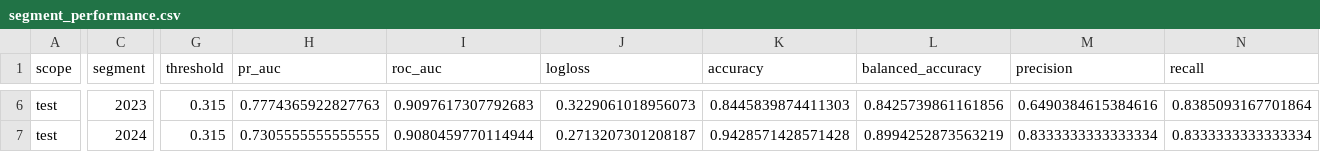
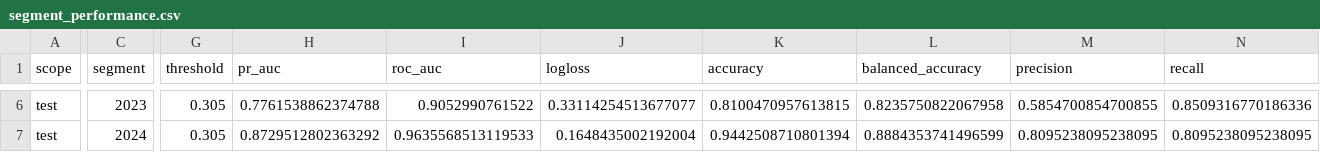
Before and after one commit to LADTO-develop/Corporate-Analysis-System, a CSV file: data/outputs/modeling/feature_44_xgboost/diagnostics/segment_performance.csv, drawn as a sheet; only a part is shown, gaps mark what is left out; the diff covers the shown part only; the diff names each change by its address in the sheet, - before the commit and + after, or states it on an @@ line.

```diff
--- a/data/outputs/modeling/feature_44_xgboost/diagnostics/segment_performance.csv
+++ b/data/outputs/modeling/feature_44_xgboost/diagnostics/segment_performance.csv
-G6:G7 (threshold): 0.315
+G6:G7 (threshold): 0.305
-H6 (pr_auc): 0.7774365922827763
+H6 (pr_auc): 0.7761538862374788
-I6 (roc_auc): 0.9097617307792683
+I6 (roc_auc): 0.9052990761522
-J6 (logloss): 0.3229061018956073
+J6 (logloss): 0.33114254513677077
-K6 (accuracy): 0.8445839874411303
+K6 (accuracy): 0.8100470957613815
-L6 (balanced_accuracy): 0.8425739861161856
+L6 (balanced_accuracy): 0.8235750822067958
-M6 (precision): 0.6490384615384616
+M6 (precision): 0.5854700854700855
-N6 (recall): 0.8385093167701864
+N6 (recall): 0.8509316770186336
-H7 (pr_auc): 0.7305555555555555
+H7 (pr_auc): 0.8729512802363292
-I7 (roc_auc): 0.9080459770114944
+I7 (roc_auc): 0.9635568513119533
-J7 (logloss): 0.2713207301208187
+J7 (logloss): 0.1648435002192004
-K7 (accuracy): 0.9428571428571428
+K7 (accuracy): 0.9442508710801394
-L7 (balanced_accuracy): 0.8994252873563219
+L7 (balanced_accuracy): 0.8884353741496599
-M7 (precision): 0.8333333333333334
+M7 (precision): 0.8095238095238095
-N7 (recall): 0.8333333333333334
+N7 (recall): 0.8095238095238095
```
Also changed, not shown: 167 edited cells elsewhere in this file, data/outputs/modeling/feature_44_xgboost/diagnostics/calibration_bins.csv, data/outputs/modeling/feature_44_xgboost/diagnostics/error_cases.csv, 20 other files.
